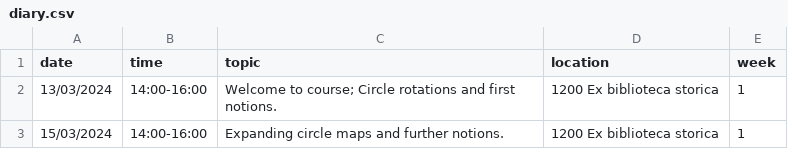
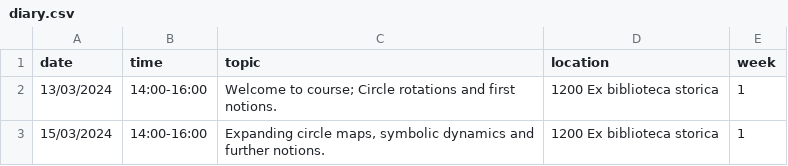
Before and after one commit to oliver-butterley/DS-intro, a CSV file: data/diary.csv, drawn as a sheet; the diff names each change by its address in the sheet, - before the commit and + after, or states it on an @@ line.

```diff
--- a/data/diary.csv
+++ b/data/diary.csv
-C3 (topic): Expanding circle maps and further…
+C3 (topic): Expanding circle maps, symbolic dynamics and further…
```
